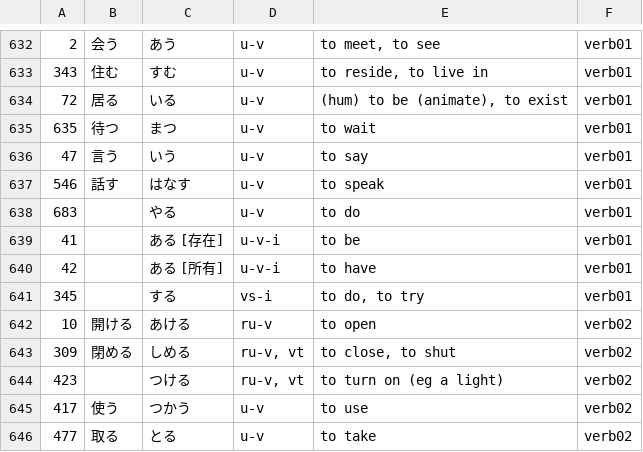
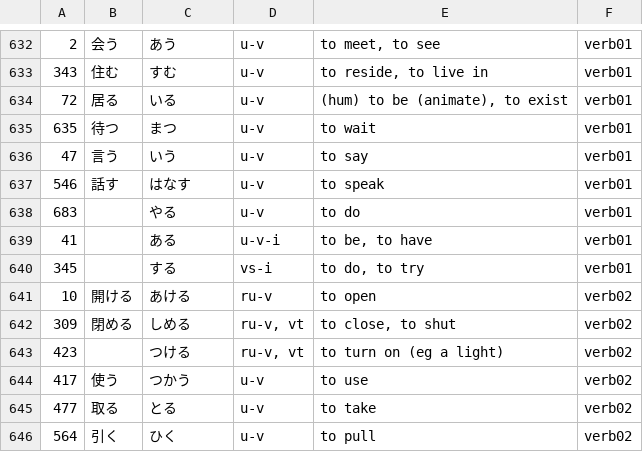
Before and after one commit to arturh/memfoo, a TSV file: maketsv/jlpt n5 - jlptstudy.com.tsv, drawn as a sheet; only a part is shown, gaps mark what is left out; the shorter side is filled out with more unchanged rows.

```diff
--- a/maketsv/jlpt n5 - jlptstudy.com.tsv
+++ b/maketsv/jlpt n5 - jlptstudy.com.tsv
@@ -638,4 +638,3 @@
 683		やる 	u-v 	to do	verb01
-41		ある [存在] 	u-v-i 	to be	verb01
-42		ある [所有] 	u-v-i 	to have	verb01
+41		ある	u-v-i 	to be, to have	verb01
 345		する 	vs-i 	to do, to try	verb01
```
Also changed, not shown: maketsv/jlptn5.tsv.
